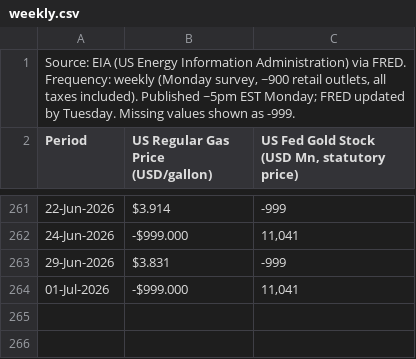
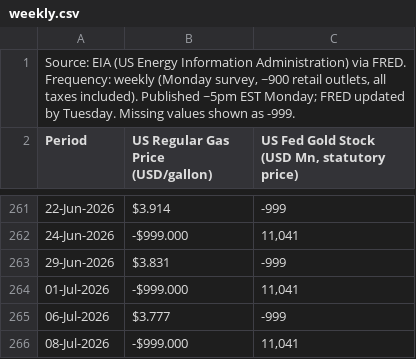
Before and after one commit to sravanpallapothu/macro-finance-dashboard, a CSV file: data/weekly.csv, drawn as a sheet; only a part is shown, gaps mark what is left out; the diff names each change by its address in the sheet, - before the commit and + after, or states it on an @@ line.

```diff
--- a/data/weekly.csv
+++ b/data/weekly.csv
+row 265: 06-Jul-2026 | $3.777 | -999
+row 266: 08-Jul-2026 | -$999.000 | 11,041
```
Also changed, not shown: data/daily.csv.
